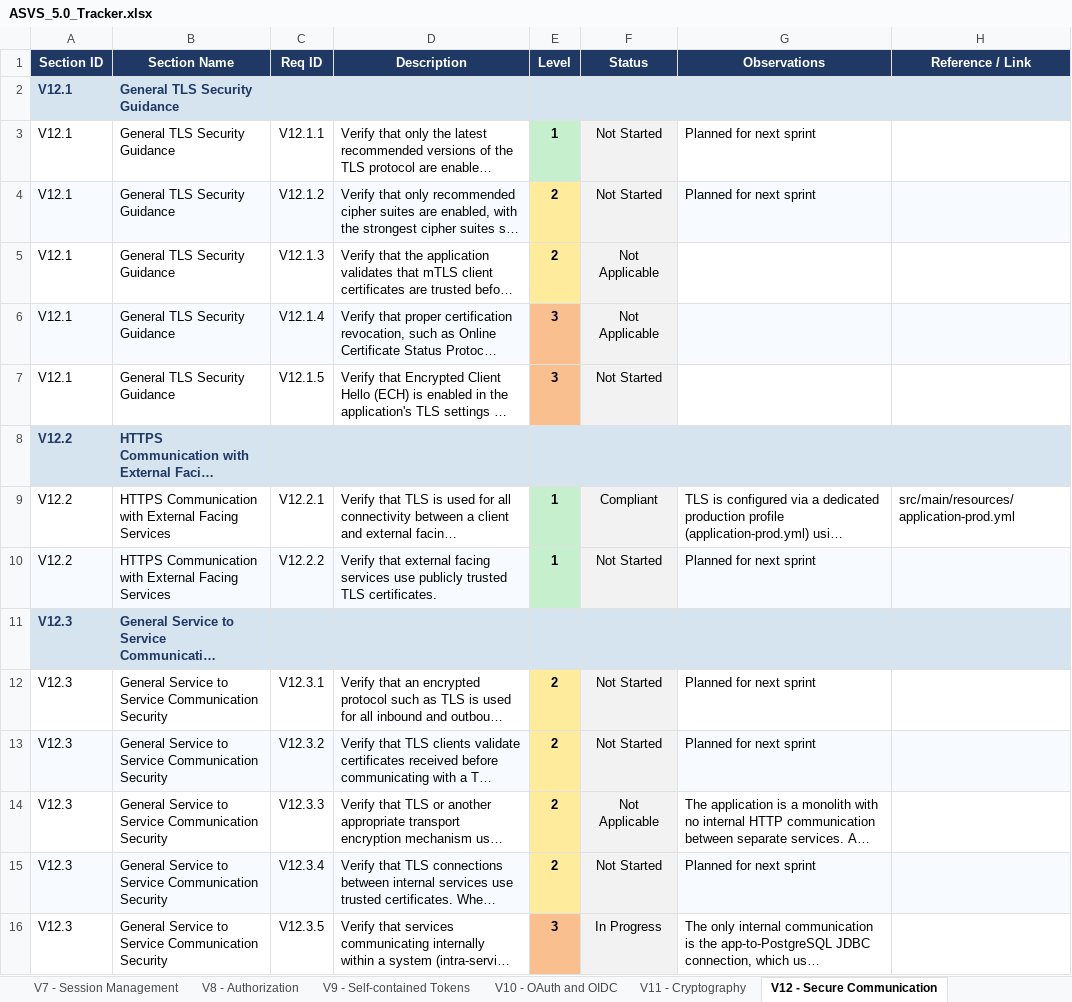
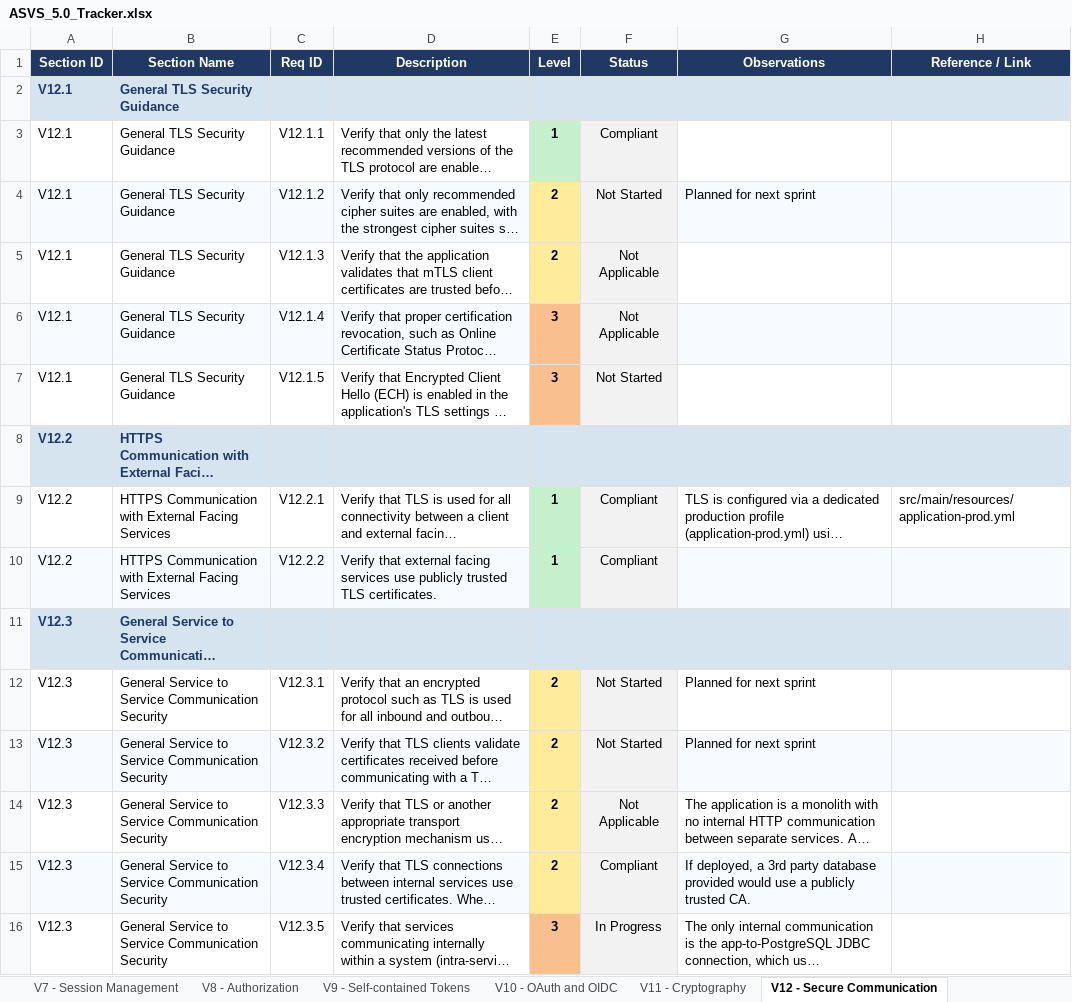
Before and after one commit to mei-desofs/desofs2026-wed_ffs_4, an Excel workbook: Deliverables/Phase2-Final_Sprint/ASVS_5.0_Tracker.xlsx, sheet V12 - Secure Communication, drawn as a sheet; long unchanged cells end in …; values as stored, in another font and other column widths than the file's, no borders; conditional formats not drawn; the diff names each change by its address in the sheet, - before the commit and + after, or states it on an @@ line.

```diff
--- a/Deliverables/Phase2-Final_Sprint/ASVS_5.0_Tracker.xlsx (sheet V12 - Secure Communication)
+++ b/Deliverables/Phase2-Final_Sprint/ASVS_5.0_Tracker.xlsx (sheet V12 - Secure Communication)
-F3 (Status): Not Started
+F3 (Status): Compliant
-G3 (Observations): Planned for next sprint
+G3 (Observations): (empty)
-F10 (Status): Not Started
+F10 (Status): Compliant
-G10 (Observations): Planned for next sprint
+G10 (Observations): (empty)
-F15 (Status): Not Started
+F15 (Status): Compliant
-G15 (Observations): Planned for next sprint
+G15 (Observations): If deployed, a 3rd party database provided would use a publicly trusted CA.
```
Also changed, not shown: sheet Summary, sheet V6 - Authentication, sheet V16 - Security Logging and Erro, sheet V7 - Session Management, sheet V15 - Secure Coding and Archite, sheet V11 - Cryptography, 2 more sheets, 1 other file.
